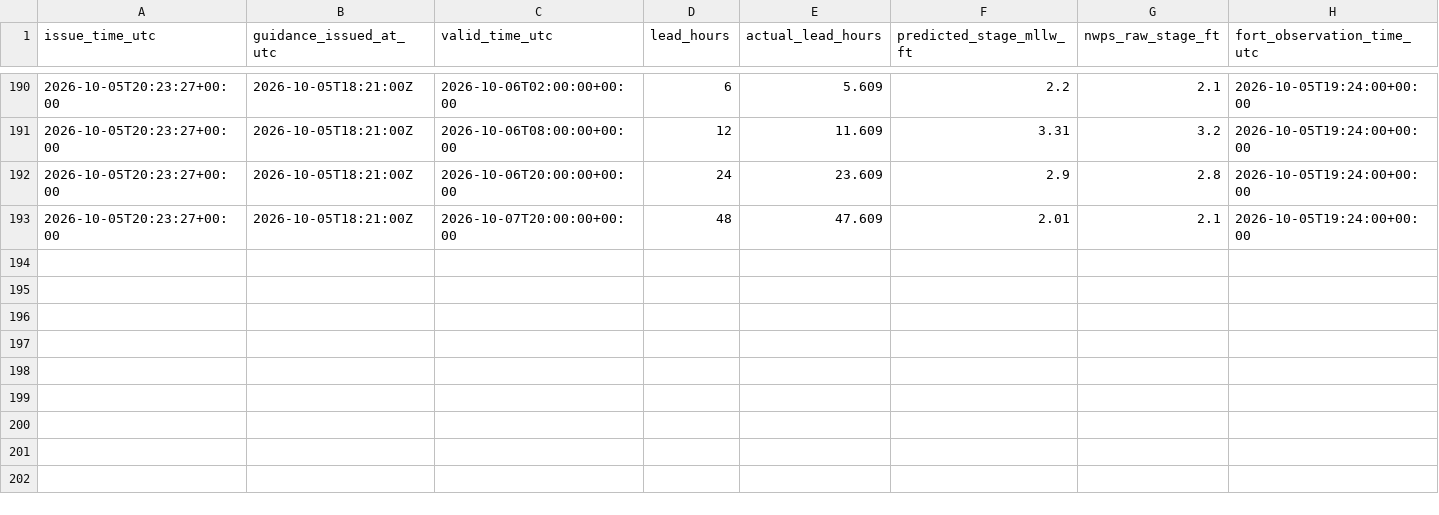
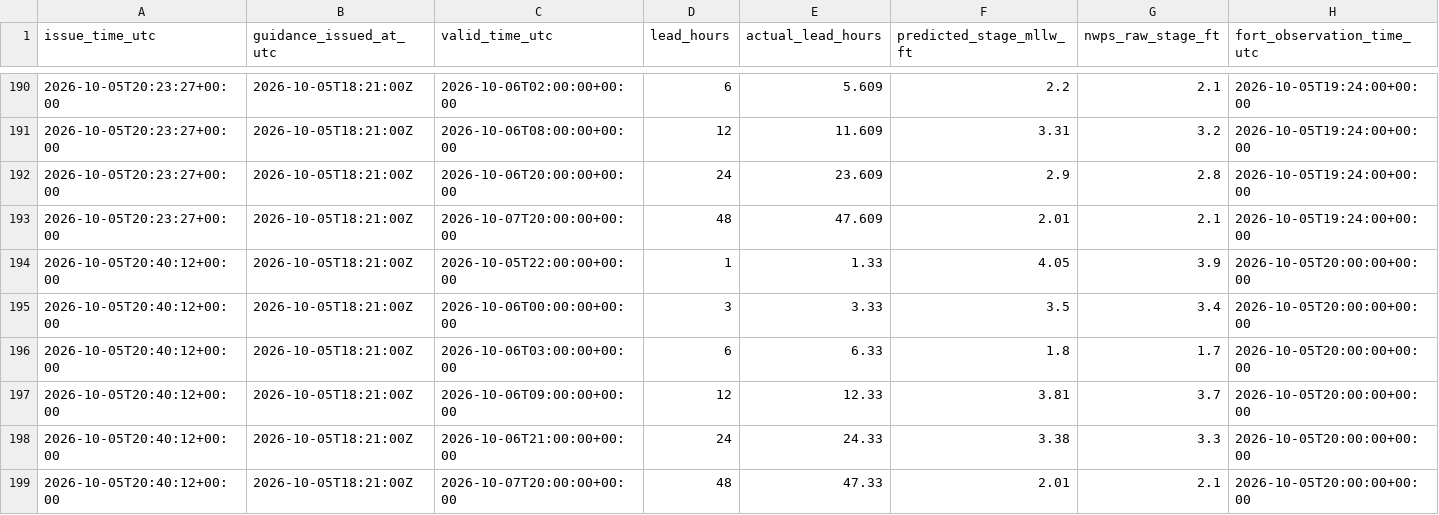
Before and after one commit to flatfoot584/mathews-flood-monitor, a CSV file: issued_forecast_archive.csv, drawn as a sheet; only a part is shown, gaps mark what is left out; rows hold the shown columns only; the diff names each change by its address in the sheet, - before the commit and + after, or states it on an @@ line.

```diff
--- a/issued_forecast_archive.csv
+++ b/issued_forecast_archive.csv
+row 194: 2026-10-05T20:40:12+00:00 | 2026-10-05T18:21:00Z | 2026-10-05T22:00:00+00:00 | 1 | 1.33 | 4.05 | 3.9 | 2026-10-05T20:00:00+00:00
+row 195: 2026-10-05T20:40:12+00:00 | 2026-10-05T18:21:00Z | 2026-10-06T00:00:00+00:00 | 3 | 3.33 | 3.5 | 3.4 | 2026-10-05T20:00:00+00:00
+row 196: 2026-10-05T20:40:12+00:00 | 2026-10-05T18:21:00Z | 2026-10-06T03:00:00+00:00 | 6 | 6.33 | 1.8 | 1.7 | 2026-10-05T20:00:00+00:00
+row 197: 2026-10-05T20:40:12+00:00 | 2026-10-05T18:21:00Z | 2026-10-06T09:00:00+00:00 | 12 | 12.33 | 3.81 | 3.7 | 2026-10-05T20:00:00+00:00
+row 198: 2026-10-05T20:40:12+00:00 | 2026-10-05T18:21:00Z | 2026-10-06T21:00:00+00:00 | 24 | 24.33 | 3.38 | 3.3 | 2026-10-05T20:00:00+00:00
+row 199: 2026-10-05T20:40:12+00:00 | 2026-10-05T18:21:00Z | 2026-10-07T20:00:00+00:00 | 48 | 47.33 | 2.01 | 2.1 | 2026-10-05T20:00:00+00:00
```
Also changed, not shown: realtime_recent_observations.csv, 10 other files.
